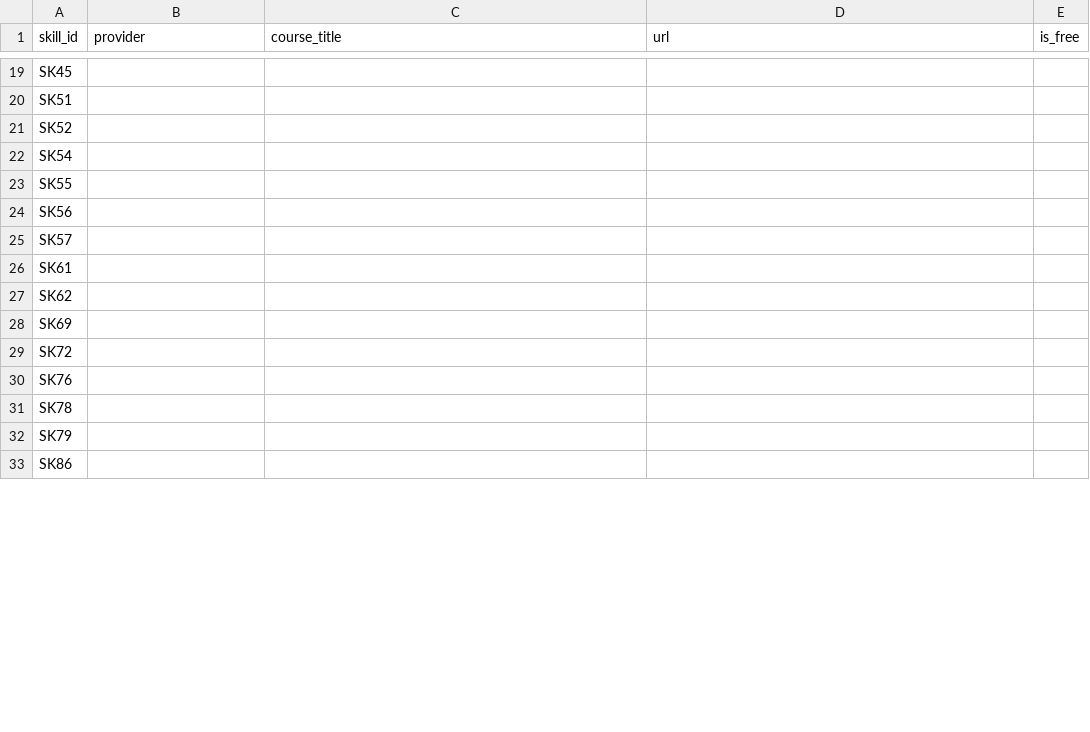
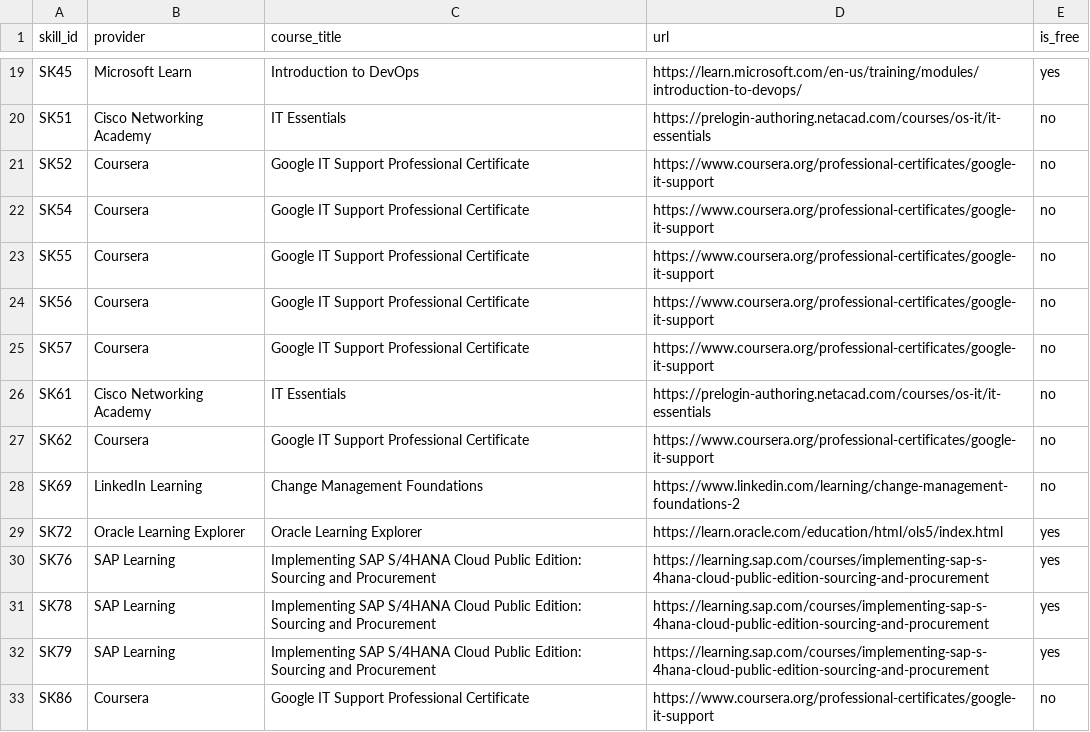
Before and after one commit to Azzam-alanazi/career-readiness-advisor, a CSV file: skillgap/online_courses.csv, drawn as a sheet; only a part is shown, gaps mark what is left out; the diff covers the shown part only; the diff names each change by its address in the sheet, - before the commit and + after, or states it on an @@ line.

```diff
--- a/skillgap/online_courses.csv
+++ b/skillgap/online_courses.csv
-B19 (provider): (empty)
+B19 (provider): Microsoft Learn
-C19 (course_title): (empty)
+C19 (course_title): Introduction to DevOps
-D19 (url): (empty)
+D19 (url): https://learn.microsoft.com/en-us/training/modules/introduction-to-devops/
-E19 (is_free): (empty)
+E19 (is_free): yes
-B20 (provider): (empty)
+B20 (provider): Cisco Networking Academy
-C20 (course_title): (empty)
+C20 (course_title): IT Essentials
-D20 (url): (empty)
+D20 (url): https://prelogin-authoring.netacad.com/courses/os-it/it-essentials
-E20:E28 (is_free): (empty)
+E20:E28 (is_free): no
-B21:B25 (provider): (empty)
+B21:B25 (provider): Coursera
-C21:C25 (course_title): (empty)
+C21:C25 (course_title): Google IT Support Professional Certificate
-D21:D25 (url): (empty)
+D21:D25 (url): https://www.coursera.org/professional-certificates/google-it-support
-B26 (provider): (empty)
+B26 (provider): Cisco Networking Academy
-C26 (course_title): (empty)
+C26 (course_title): IT Essentials
-D26 (url): (empty)
+D26 (url): https://prelogin-authoring.netacad.com/courses/os-it/it-essentials
-B27 (provider): (empty)
+B27 (provider): Coursera
-C27 (course_title): (empty)
+C27 (course_title): Google IT Support Professional Certificate
-D27 (url): (empty)
+D27 (url): https://www.coursera.org/professional-certificates/google-it-support
-B28 (provider): (empty)
+B28 (provider): LinkedIn Learning
-C28 (course_title): (empty)
+C28 (course_title): Change Management Foundations
-D28 (url): (empty)
+D28 (url): https://www.linkedin.com/learning/change-management-foundations-2
-B29 (provider): (empty)
+B29 (provider): Oracle Learning Explorer
-C29 (course_title): (empty)
+C29 (course_title): Oracle Learning Explorer
-D29 (url): (empty)
+D29 (url): https://learn.oracle.com/education/html/ols5/index.html
-E29:E32 (is_free): (empty)
+E29:E32 (is_free): yes
-B30:B32 (provider): (empty)
+B30:B32 (provider): SAP Learning
-C30:C32 (course_title): (empty)
+C30:C32 (course_title): Implementing SAP S/4HANA Cloud Public Edition: Sourcing and Procurement
-D30:D32 (url): (empty)
+D30:D32 (url): https://learning.sap.com/courses/implementing-sap-s-4hana-cloud-public-edition-sourcing-and-procurement
-B33 (provider): (empty)
+B33 (provider): Coursera
-C33 (course_title): (empty)
+C33 (course_title): Google IT Support Professional Certificate
-D33 (url): (empty)
+D33 (url): https://www.coursera.org/professional-certificates/google-it-support
-E33 (is_free): (empty)
+E33 (is_free): no
```
Also changed, not shown: 112 edited cells elsewhere in this file, 2 other files.
